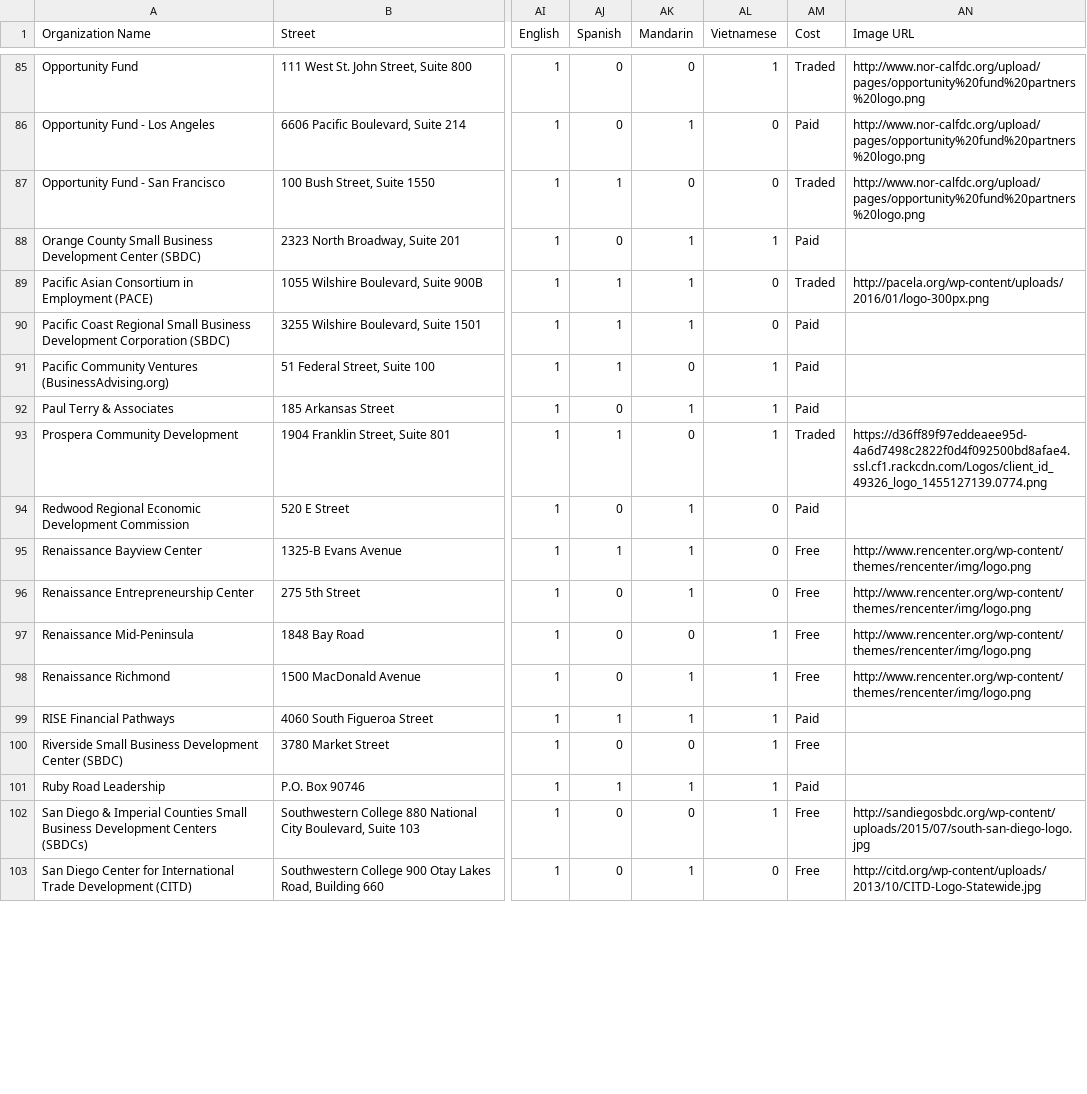
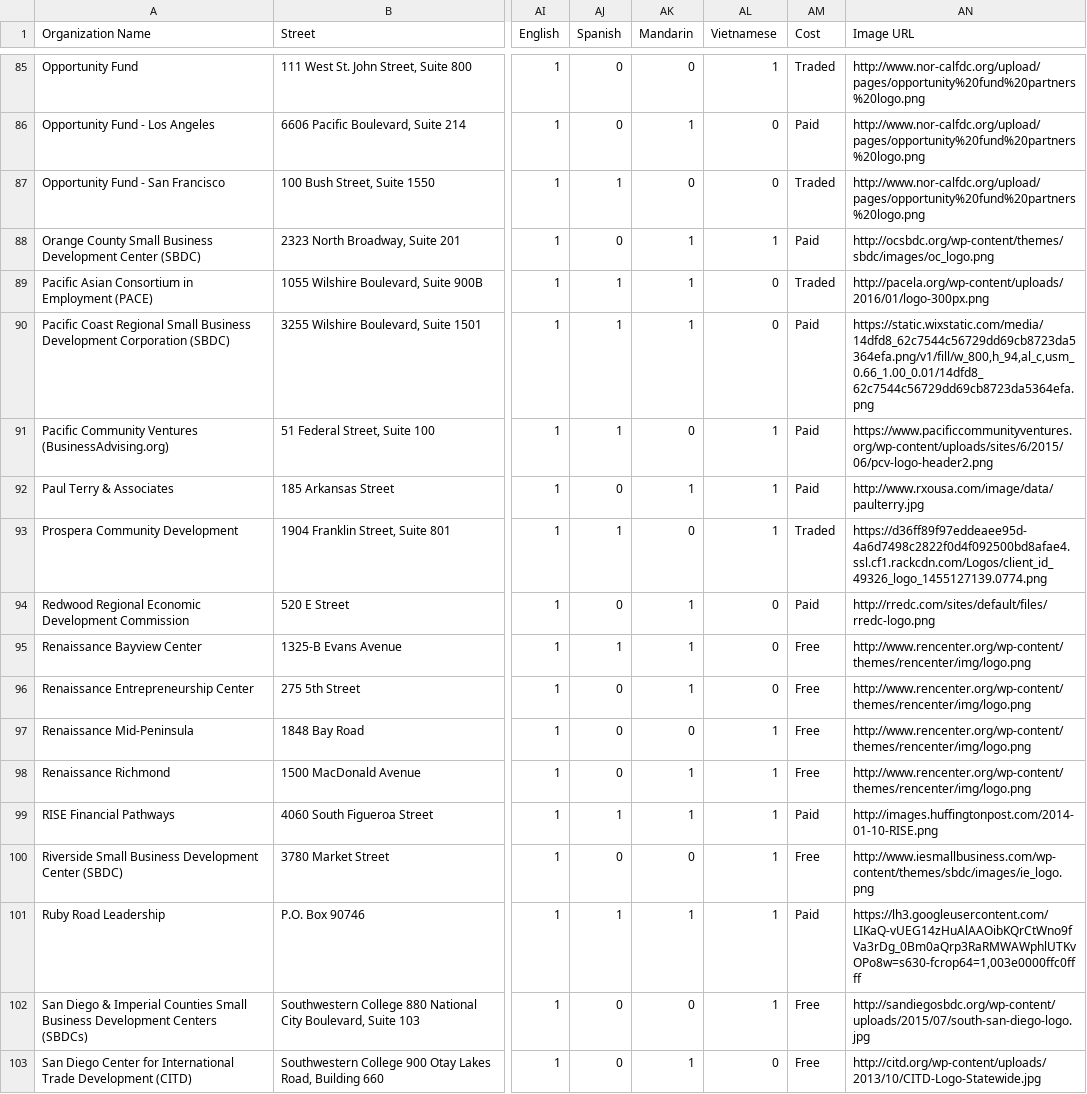
Before and after one commit to Opportunity-Hack-San-Jose-2016/Repo-11, a CSV file: centroLavaApp/data.csv, drawn as a sheet; only a part is shown, gaps mark what is left out; the diff covers the shown part only; the diff names each change by its address in the sheet, - before the commit and + after, or states it on an @@ line.

Commit message:
Logo image update

```diff
--- a/centroLavaApp/data.csv
+++ b/centroLavaApp/data.csv
-AN88 (Image URL): (empty)
+AN88 (Image URL): http://ocsbdc.org/wp-content/themes/sbdc/images/oc_logo.png
-AN90 (Image URL): (empty)
+AN90 (Image URL): https://static.wixstatic.com/media/14dfd8_62c7544c56729dd69cb8723da5364efa.png/v1/fill/w_800,h_94,al_c,usm_0.66_1.00_0.01/14dfd8_62c7544c56729dd69cb8723da5364efa.png
-AN91 (Image URL): (empty)
+AN91 (Image URL): https://www.pacificcommunityventures.org/wp-content/uploads/sites/6/2015/06/pcv-logo-header2.png
-AN92 (Image URL): (empty)
+AN92 (Image URL): http://www.rxousa.com/image/data/paulterry.jpg
-AN94 (Image URL): (empty)
+AN94 (Image URL): http://rredc.com/sites/default/files/rredc-logo.png
-AN99 (Image URL): (empty)
+AN99 (Image URL): http://images.huffingtonpost.com/2014-01-10-RISE.png
-AN100 (Image URL): (empty)
+AN100 (Image URL): http://www.iesmallbusiness.com/wp-content/themes/sbdc/images/ie_logo.png
-AN101 (Image URL): (empty)
+AN101 (Image URL): https://lh3.googleusercontent.com/LIKaQ-vUEG14zHuAlAAOibKQrCtWno9fVa3rDg_0Bm0aQrp3RaRMWAWphlUTKvOPo8w=s630-fcrop64=1,003e0000ffc0ffff
```
Also changed, not shown: 28 edited cells elsewhere in this file.
